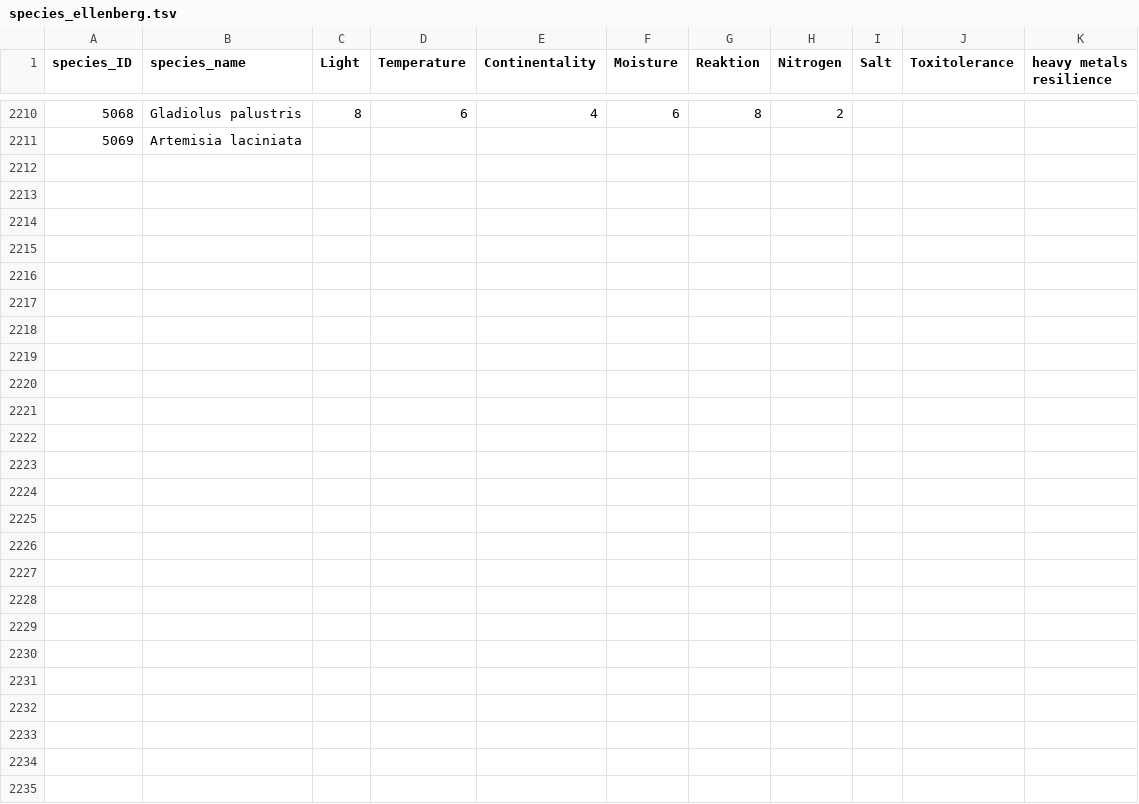
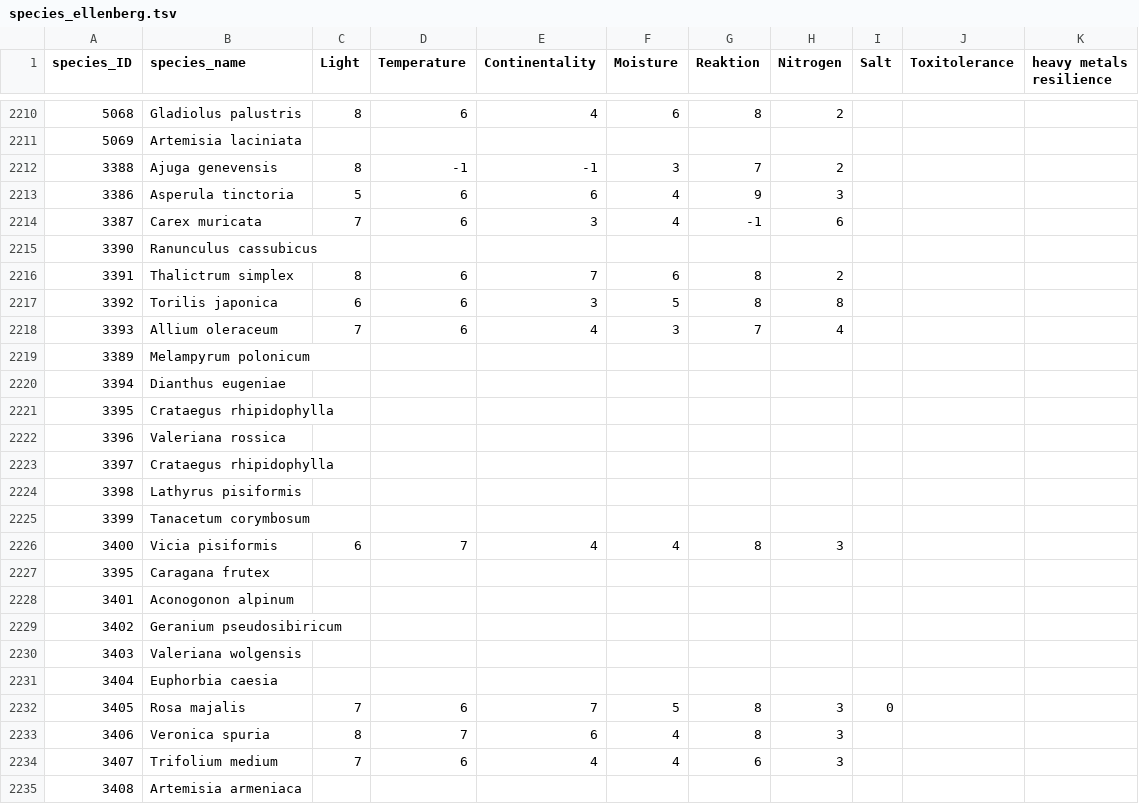
Before and after one commit to bern-model/BERN, a TSV file: BERNdata/species_ellenberg.tsv, drawn as a sheet; only a part is shown, gaps mark what is left out; the diff names each change by its address in the sheet, - before the commit and + after, or states it on an @@ line.

Commit message:
Addition species_ellenberg.tsv

```diff
--- a/BERNdata/species_ellenberg.tsv
+++ b/BERNdata/species_ellenberg.tsv
+row 2212: 3388 | Ajuga genevensis | 8 | -1 | -1 | 3 | 7 | 2
+row 2213: 3386 | Asperula tinctoria | 5 | 6 | 6 | 4 | 9 | 3
+row 2214: 3387 | Carex muricata | 7 | 6 | 3 | 4 | -1 | 6
+row 2215: 3390 | Ranunculus cassubicus
+row 2216: 3391 | Thalictrum simplex | 8 | 6 | 7 | 6 | 8 | 2
+row 2217: 3392 | Torilis japonica | 6 | 6 | 3 | 5 | 8 | 8
+row 2218: 3393 | Allium oleraceum | 7 | 6 | 4 | 3 | 7 | 4
+row 2219: 3389 | Melampyrum polonicum
+row 2220: 3394 | Dianthus eugeniae
+row 2221: 3395 | Crataegus rhipidophylla
+row 2222: 3396 | Valeriana rossica
+row 2223: 3397 | Crataegus rhipidophylla
+row 2224: 3398 | Lathyrus pisiformis
+row 2225: 3399 | Tanacetum corymbosum
+row 2226: 3400 | Vicia pisiformis | 6 | 7 | 4 | 4 | 8 | 3
+row 2227: 3395 | Caragana frutex
+row 2228: 3401 | Aconogonon alpinum
+row 2229: 3402 | Geranium pseudosibiricum
+row 2230: 3403 | Valeriana wolgensis
+row 2231: 3404 | Euphorbia caesia
+row 2232: 3405 | Rosa majalis | 7 | 6 | 7 | 5 | 8 | 3 | 0
+row 2233: 3406 | Veronica spuria | 8 | 7 | 6 | 4 | 8 | 3
+row 2234: 3407 | Trifolium medium | 7 | 6 | 4 | 4 | 6 | 3
+row 2235: 3408 | Artemisia armeniaca
```
